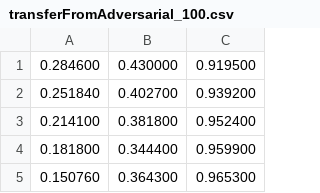
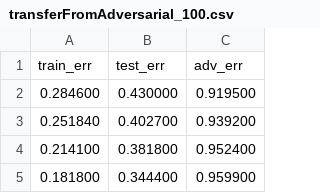
Before and after one commit to terrancelaw/terrancelaw.github.io, a CSV file: adversarial-training-web/data/transferFromAdversarial_100.csv, drawn as a sheet; only a part is shown; the shorter side is filled out with more unchanged rows; the diff names each change by its address in the sheet, - before the commit and + after, or states it on an @@ line.

```diff
--- a/adversarial-training-web/data/transferFromAdversarial_100.csv
+++ b/adversarial-training-web/data/transferFromAdversarial_100.csv
+row 1: train_err | test_err | adv_err
```
Also changed, not shown: adversarial-training-web/data/transferFromAdversarial_20.csv, adversarial-training-web/data/transferFromAdversarial_40.csv, 12 other files.
